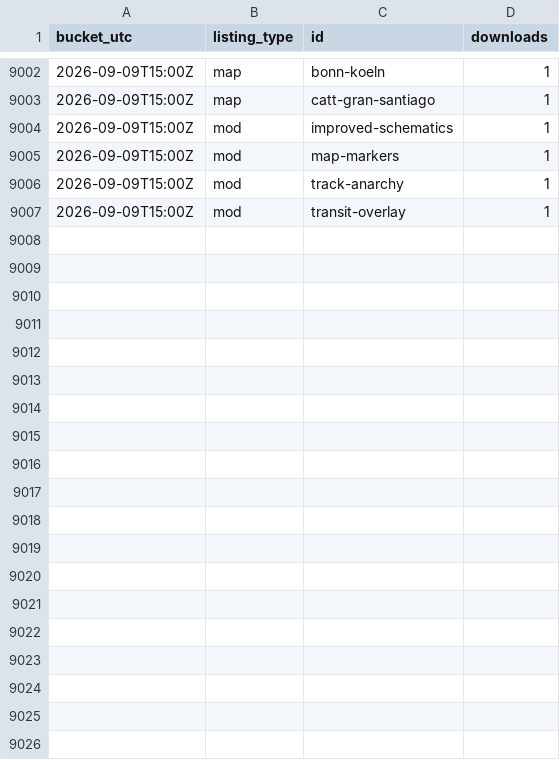
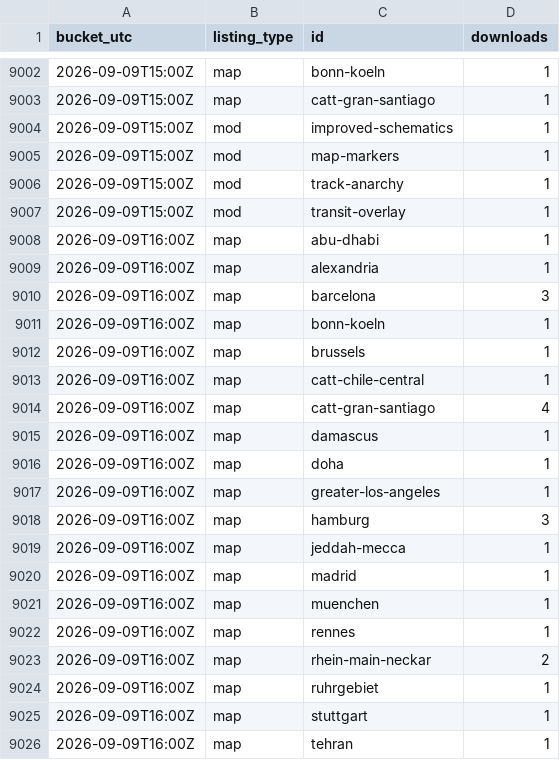
Before and after one commit to Subway-Builder-Modded/The-Railyard, a CSV file: analytics/hourly/downloads-2026-09.csv, drawn as a sheet; only a part is shown, gaps mark what is left out; the diff covers the shown part only.

```diff
--- a/analytics/hourly/downloads-2026-09.csv
+++ b/analytics/hourly/downloads-2026-09.csv
@@ -9007 +9007,20 @@ bucket_utc,listing_type,id,downloads
 2026-09-09T15:00Z,mod,transit-overlay,1
+2026-09-09T16:00Z,map,abu-dhabi,1
+2026-09-09T16:00Z,map,alexandria,1
+2026-09-09T16:00Z,map,barcelona,3
+2026-09-09T16:00Z,map,bonn-koeln,1
+2026-09-09T16:00Z,map,brussels,1
+2026-09-09T16:00Z,map,catt-chile-central,1
+2026-09-09T16:00Z,map,catt-gran-santiago,4
+2026-09-09T16:00Z,map,damascus,1
+2026-09-09T16:00Z,map,doha,1
+2026-09-09T16:00Z,map,greater-los-angeles,1
+2026-09-09T16:00Z,map,hamburg,3
+2026-09-09T16:00Z,map,jeddah-mecca,1
+2026-09-09T16:00Z,map,madrid,1
+2026-09-09T16:00Z,map,muenchen,1
+2026-09-09T16:00Z,map,rennes,1
+2026-09-09T16:00Z,map,rhein-main-neckar,2
+2026-09-09T16:00Z,map,ruhrgebiet,1
+2026-09-09T16:00Z,map,stuttgart,1
+2026-09-09T16:00Z,map,tehran,1
```
Also changed, not shown: 27 added rows elsewhere in this file, analytics/railyard_app_by_day.csv, 8 other files.
